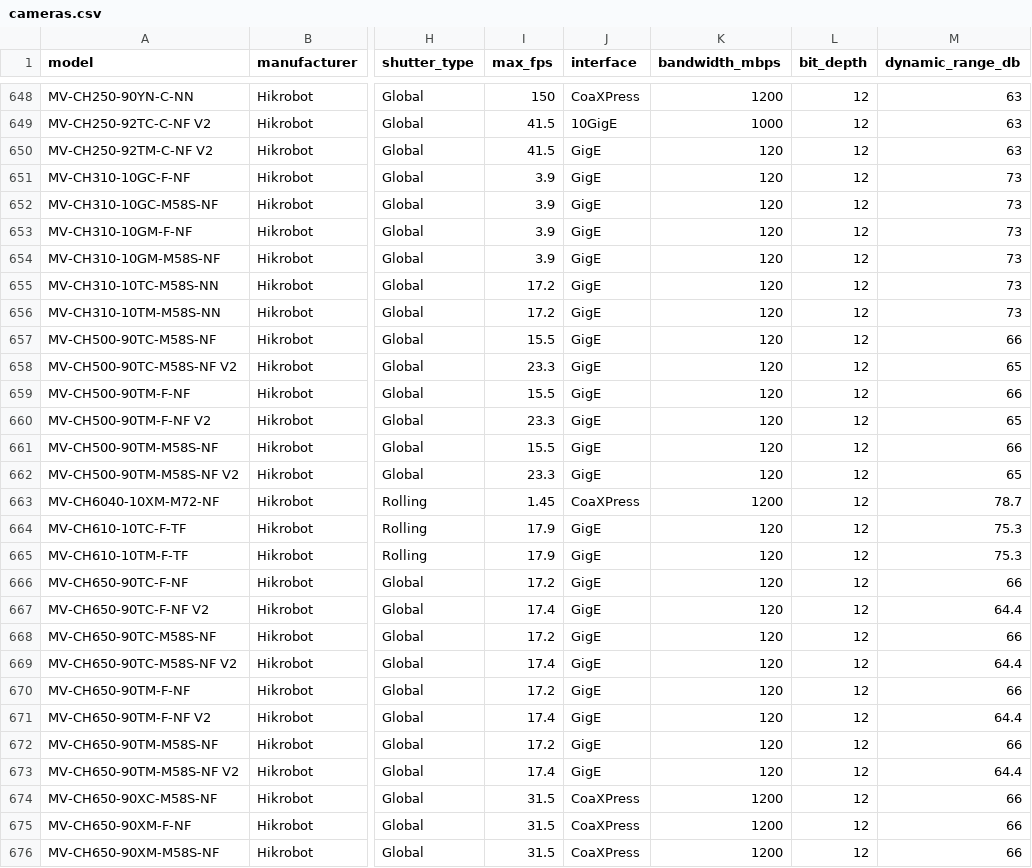
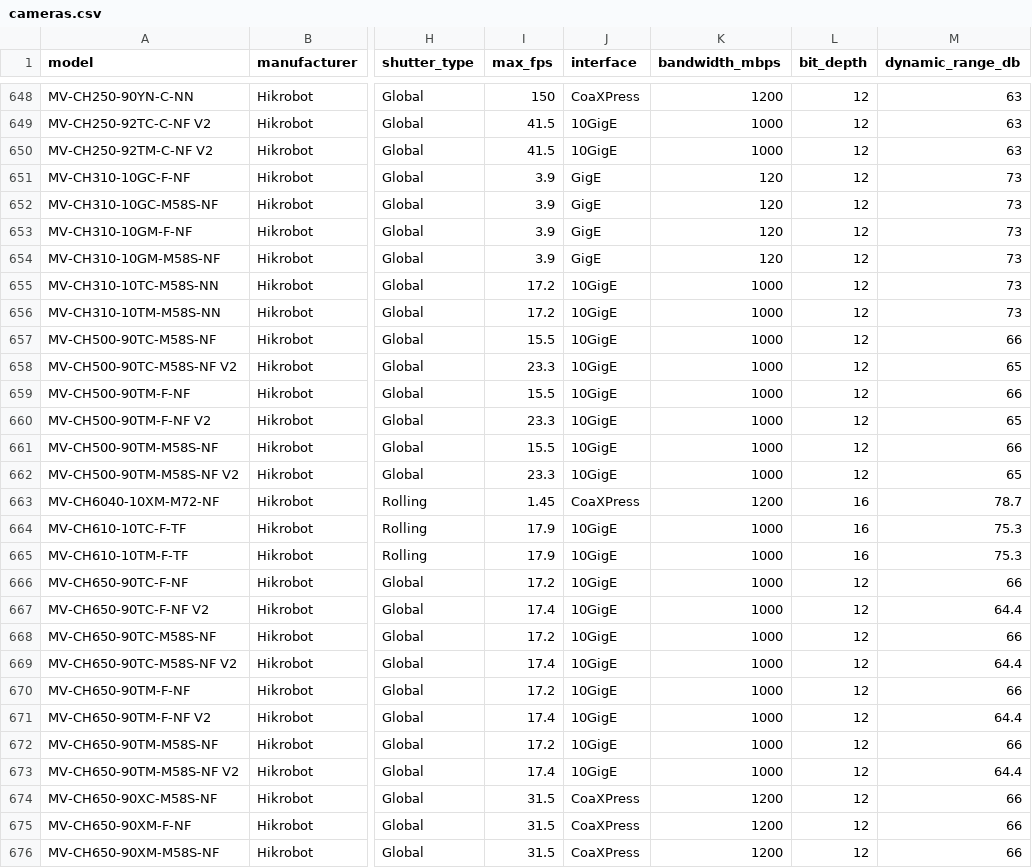
Before and after one commit to lupeng25/VisionSelect, a CSV file: resources/data/cameras.csv, drawn as a sheet; only a part is shown, gaps mark what is left out; the diff covers the shown part only; the diff names each change by its address in the sheet, - before the commit and + after, or states it on an @@ line.

```diff
--- a/resources/data/cameras.csv
+++ b/resources/data/cameras.csv
-J650 (interface): GigE
+J650 (interface): 10GigE
-K650 (bandwidth_mbps): 120
+K650 (bandwidth_mbps): 1000
-J655:J662 (interface): GigE
+J655:J662 (interface): 10GigE
-K655:K662 (bandwidth_mbps): 120
+K655:K662 (bandwidth_mbps): 1000
-L663:L665 (bit_depth): 12
+L663:L665 (bit_depth): 16
-J664:J673 (interface): GigE
+J664:J673 (interface): 10GigE
-K664:K673 (bandwidth_mbps): 120
+K664:K673 (bandwidth_mbps): 1000
```
Also changed, not shown: 96 edited cells elsewhere in this file, resources/data/lenses.csv, 1 other file.
